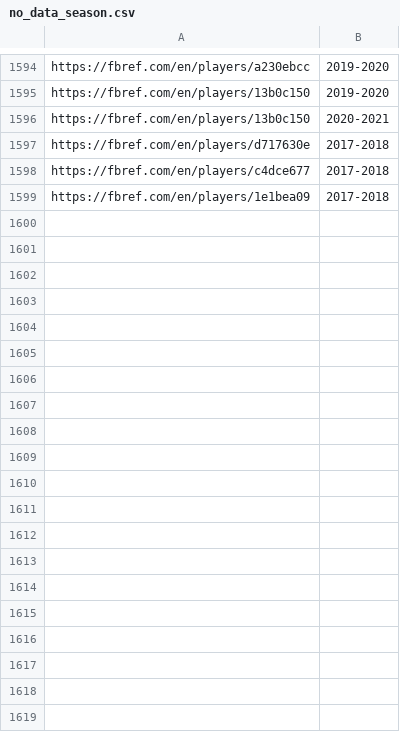
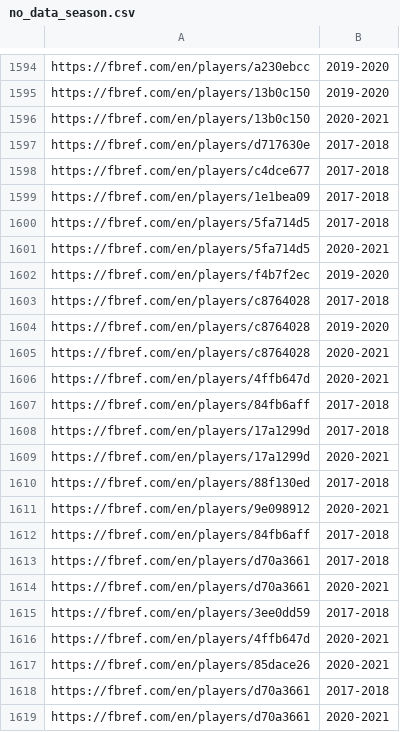
Before and after one commit to hansen1416/football-prediction, a CSV file: datasets/no_data_season.csv, drawn as a sheet; only a part is shown, gaps mark what is left out; the diff covers the shown part only.

```diff
--- a/datasets/no_data_season.csv
+++ b/datasets/no_data_season.csv
@@ -1599 +1599,21 @@ https://fbref.com/en/players/c4dce677,2017-2018
 https://fbref.com/en/players/1e1bea09,2017-2018
+https://fbref.com/en/players/5fa714d5,2017-2018
+https://fbref.com/en/players/5fa714d5,2020-2021
+https://fbref.com/en/players/f4b7f2ec,2019-2020
+https://fbref.com/en/players/c8764028,2017-2018
+https://fbref.com/en/players/c8764028,2019-2020
+https://fbref.com/en/players/c8764028,2020-2021
+https://fbref.com/en/players/4ffb647d,2020-2021
+https://fbref.com/en/players/84fb6aff,2017-2018
+https://fbref.com/en/players/17a1299d,2017-2018
+https://fbref.com/en/players/17a1299d,2020-2021
+https://fbref.com/en/players/88f130ed,2017-2018
+https://fbref.com/en/players/9e098912,2020-2021
+https://fbref.com/en/players/84fb6aff,2017-2018
+https://fbref.com/en/players/d70a3661,2017-2018
+https://fbref.com/en/players/d70a3661,2020-2021
+https://fbref.com/en/players/3ee0dd59,2017-2018
+https://fbref.com/en/players/4ffb647d,2020-2021
+https://fbref.com/en/players/85dace26,2020-2021
+https://fbref.com/en/players/d70a3661,2017-2018
+https://fbref.com/en/players/d70a3661,2020-2021
```
Also changed, not shown: 47 added rows elsewhere in this file, 17 other files.
